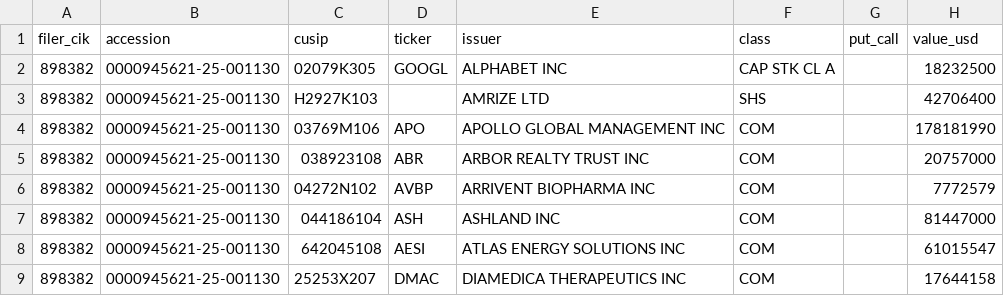
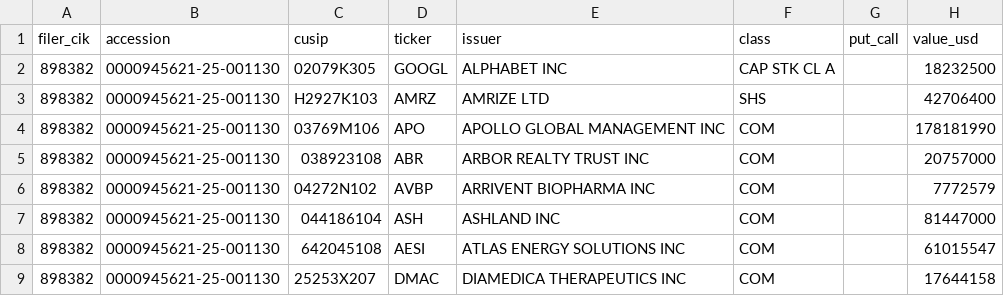
Before and after one commit to philipbergman6-glitch/13f-tracker, a CSV file: data/holdings/leon-cooperman/2025Q3.csv, drawn as a sheet; only a part is shown; the diff names each change by its address in the sheet, - before the commit and + after, or states it on an @@ line.

```diff
--- a/data/holdings/leon-cooperman/2025Q3.csv
+++ b/data/holdings/leon-cooperman/2025Q3.csv
-D3 (ticker): (empty)
+D3 (ticker): AMRZ
```
Also changed, not shown: data/holdings/leon-cooperman/2025Q4.csv, data/holdings/leon-cooperman/2026Q1.csv, 16 other files.
